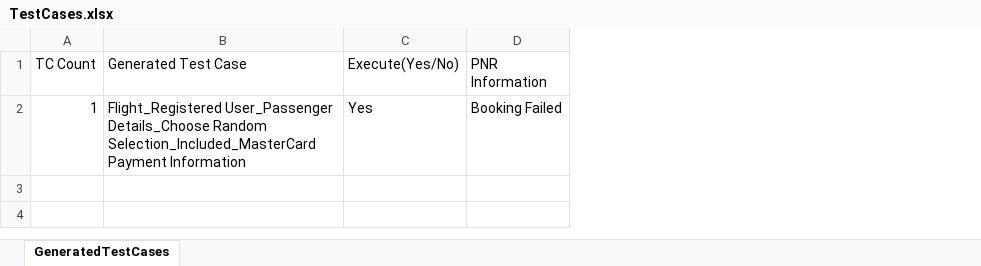
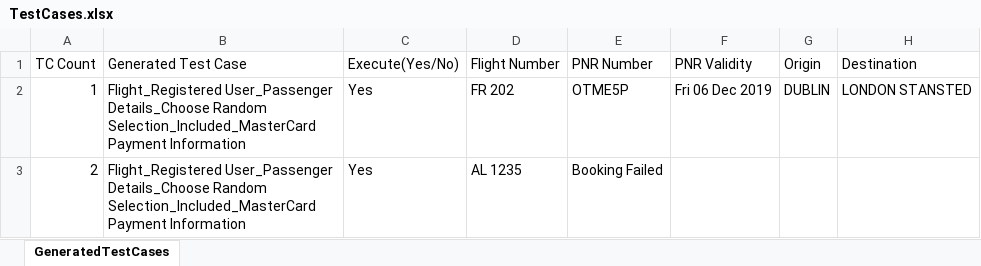
Before and after one commit to rkgithubprojects/TestDataAccelerator, an Excel workbook: TestCases.xlsx, sheet GeneratedTestCases, drawn as a sheet; values as stored, in another font and other column widths than the file's, no borders; addresses are those after the commit; the diff names each change by its address in the sheet, - before the commit and + after, or states it on an @@ line.

```diff
--- a/TestCases.xlsx (sheet GeneratedTestCases)
+++ b/TestCases.xlsx (sheet GeneratedTestCases)
+column D (Flight Number), row 2: FR 202
+column F (PNR Validity), row 2: Fri 06 Dec 2019
+column G (Origin), row 2: DUBLIN
+column H (Destination), row 2: LONDON STANSTED
-E1: PNR Information
+E1: PNR Number
-E2 (PNR Number): Booking Failed
+E2 (PNR Number): OTME5P
+row 3: 2 | Flight_Registered User_Passenger Details_Choose Random Selection_Included_MasterCard Payment Information | Yes | AL 1235 | Booking Failed
```
Also changed, not shown: TestData.xlsx, 6 other files.
